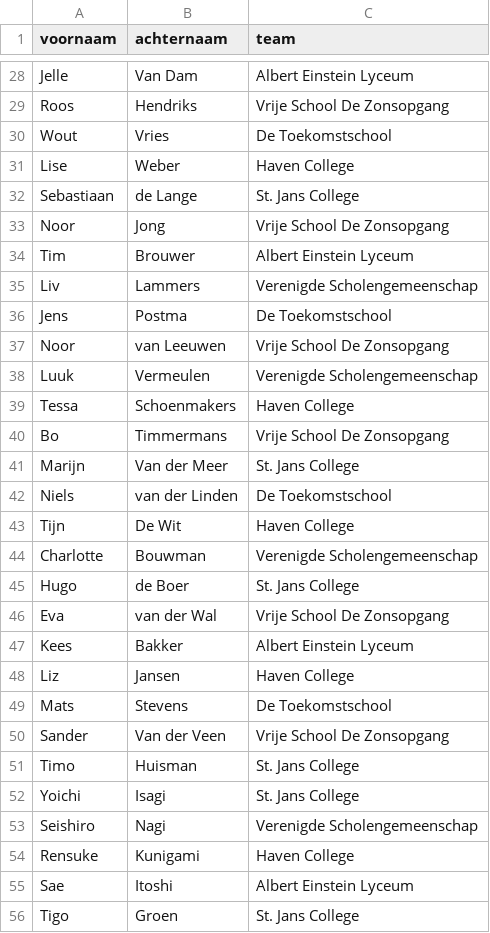
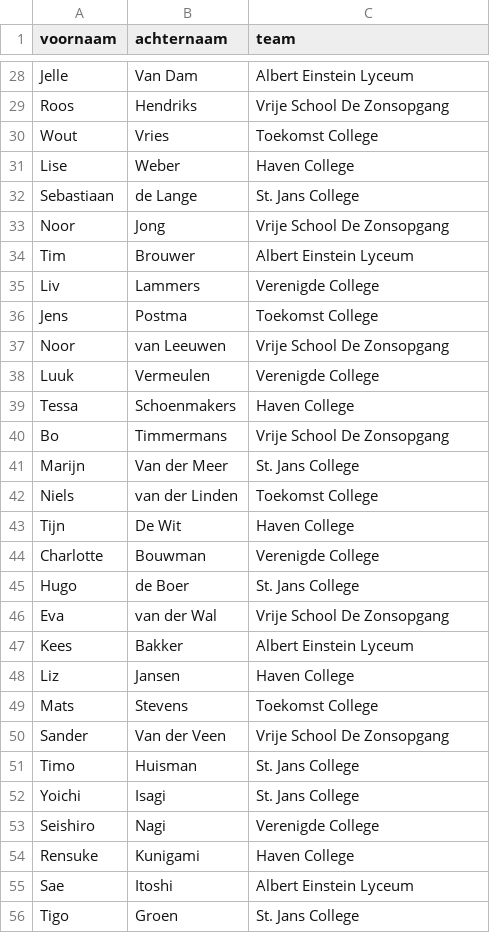
Before and after one commit to saxion573534/de-vuurtoren, a CSV file: all_players_data.csv, drawn as a sheet; only a part is shown, gaps mark what is left out; the diff covers the shown part only.

```diff
--- a/all_players_data.csv
+++ b/all_players_data.csv
@@ -29,3 +29,3 @@ Jelle;Van Dam;Albert Einstein Lyceum
 Roos;Hendriks;Vrije School De Zonsopgang
-Wout;Vries;De Toekomstschool
+Wout;Vries;Toekomst College
 Lise;Weber;Haven College
@@ -34,6 +34,6 @@ Noor;Jong;Vrije School De Zonsopgang
 Tim;Brouwer;Albert Einstein Lyceum
-Liv;Lammers;Verenigde Scholengemeenschap
-Jens;Postma;De Toekomstschool
+Liv;Lammers;Verenigde College
+Jens;Postma;Toekomst College
 Noor;van Leeuwen;Vrije School De Zonsopgang
-Luuk;Vermeulen;Verenigde Scholengemeenschap
+Luuk;Vermeulen;Verenigde College
 Tessa;Schoenmakers;Haven College
@@ -41,5 +41,5 @@ Bo;Timmermans;Vrije School De Zonsopgang
 Marijn;Van der Meer;St. Jans College
-Niels;van der Linden;De Toekomstschool
+Niels;van der Linden;Toekomst College
 Tijn;De Wit;Haven College
-Charlotte;Bouwman;Verenigde Scholengemeenschap
+Charlotte;Bouwman;Verenigde College
 Hugo;de Boer;St. Jans College
@@ -48,3 +48,3 @@ Kees;Bakker;Albert Einstein Lyceum
 Liz;Jansen;Haven College
-Mats;Stevens;De Toekomstschool
+Mats;Stevens;Toekomst College
 Sander;Van der Veen;Vrije School De Zonsopgang
@@ -52,3 +52,3 @@ Timo;Huisman;St. Jans College
 Yoichi;Isagi;St. Jans College
-Seishiro;Nagi;Verenigde Scholengemeenschap
+Seishiro;Nagi;Verenigde College
 Rensuke;Kunigami;Haven College
```
Also changed, not shown: 7 edited cells elsewhere in this file, 1 other file.
